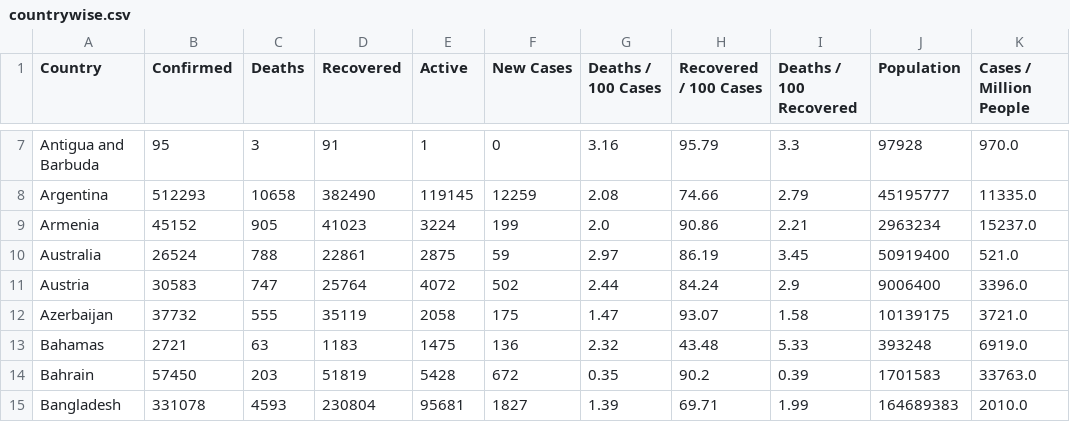
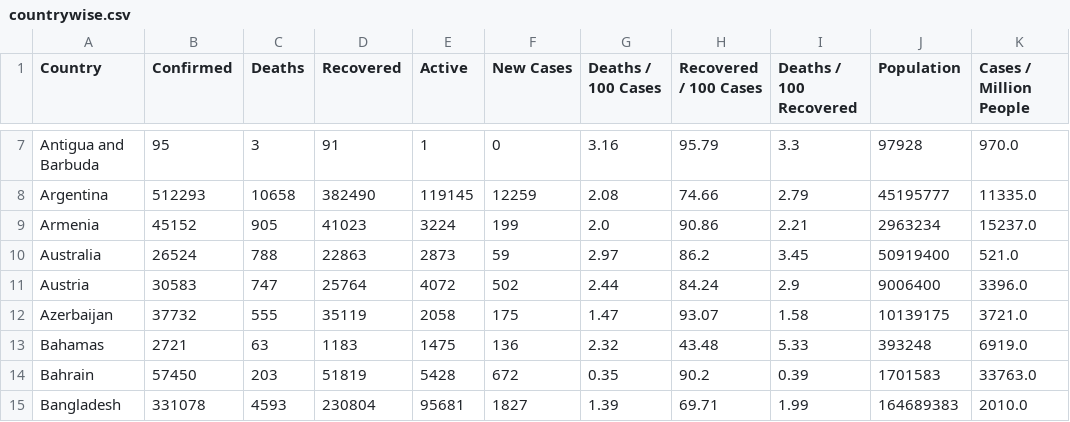
Before and after one commit to pallavi176/Covid-19-Preprocessed-Dataset, a CSV file: preprocessed/countrywise.csv, drawn as a sheet; only a part is shown, gaps mark what is left out; the diff names each change by its address in the sheet, - before the commit and + after, or states it on an @@ line.

```diff
--- a/preprocessed/countrywise.csv
+++ b/preprocessed/countrywise.csv
-D10 (Recovered): 22861
+D10 (Recovered): 22863
-E10 (Active): 2875
+E10 (Active): 2873
-H10 (Recovered / 100 Cases): 86.19
+H10 (Recovered / 100 Cases): 86.2
```
Also changed, not shown: preprocessed/daywise.csv, 2 other files.
